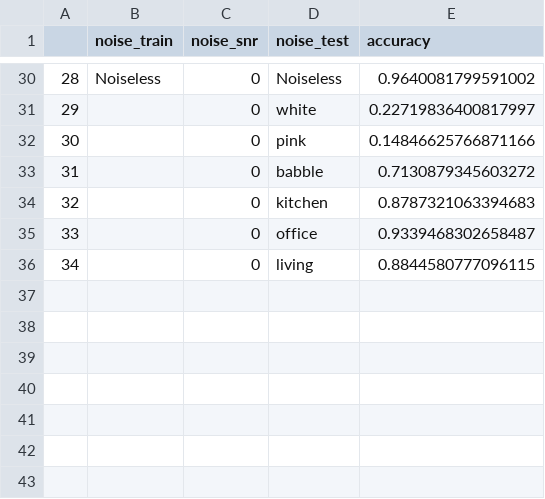
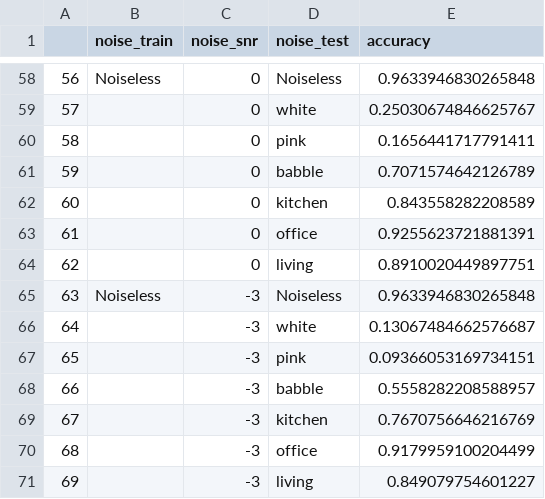
Before and after one commit to lucianomrau/NoiseRobust_KeywordSpottingMCU, a CSV file: results/full_precision_train_original.csv, drawn as a sheet; only a part is shown, gaps mark what is left out; addresses are those after the commit; the diff covers the shown part only; the diff names each change by its address in the sheet, - before the commit and + after, or states it on an @@ line.

```diff
--- a/results/full_precision_train_original.csv
+++ b/results/full_precision_train_original.csv
@@ column A renumbered between rows 16 and 64 @@
-E58 (accuracy): 0.9640081799591002
+E58 (accuracy): 0.9633946830265848
-E59 (accuracy): 0.22719836400817997
+E59 (accuracy): 0.25030674846625767
-E60 (accuracy): 0.14846625766871166
+E60 (accuracy): 0.1656441717791411
-E61 (accuracy): 0.7130879345603272
+E61 (accuracy): 0.7071574642126789
-E62 (accuracy): 0.8787321063394683
+E62 (accuracy): 0.843558282208589
-E63 (accuracy): 0.9339468302658487
+E63 (accuracy): 0.9255623721881391
-E64 (accuracy): 0.8844580777096115
+E64 (accuracy): 0.8910020449897751
+row 65: 63 | Noiseless | -3 | Noiseless | 0.9633946830265848
+row 66: 64 |  | -3 | white | 0.13067484662576687
+row 67: 65 |  | -3 | pink | 0.09366053169734151
+row 68: 66 |  | -3 | babble | 0.5558282208588957
+row 69: 67 |  | -3 | kitchen | 0.7670756646216769
+row 70: 68 |  | -3 | office | 0.9179959100204499
+row 71: 69 |  | -3 | living | 0.849079754601227
```
Also changed, not shown: 28 added rows and 27 edited cells elsewhere in this file, results/few_shot_1.csv, results/few_shot_2_epochs_1.csv, 31 other files.
